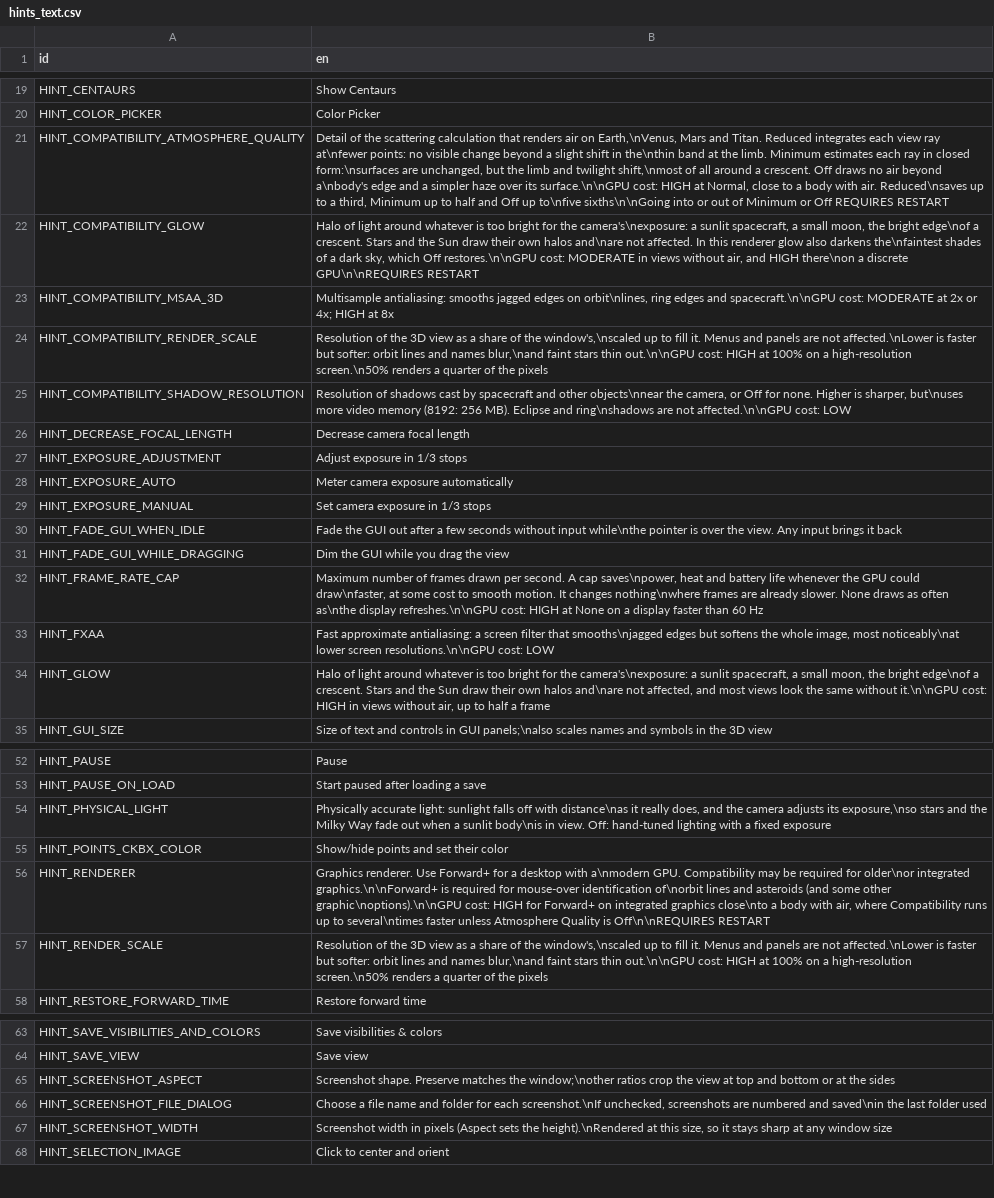
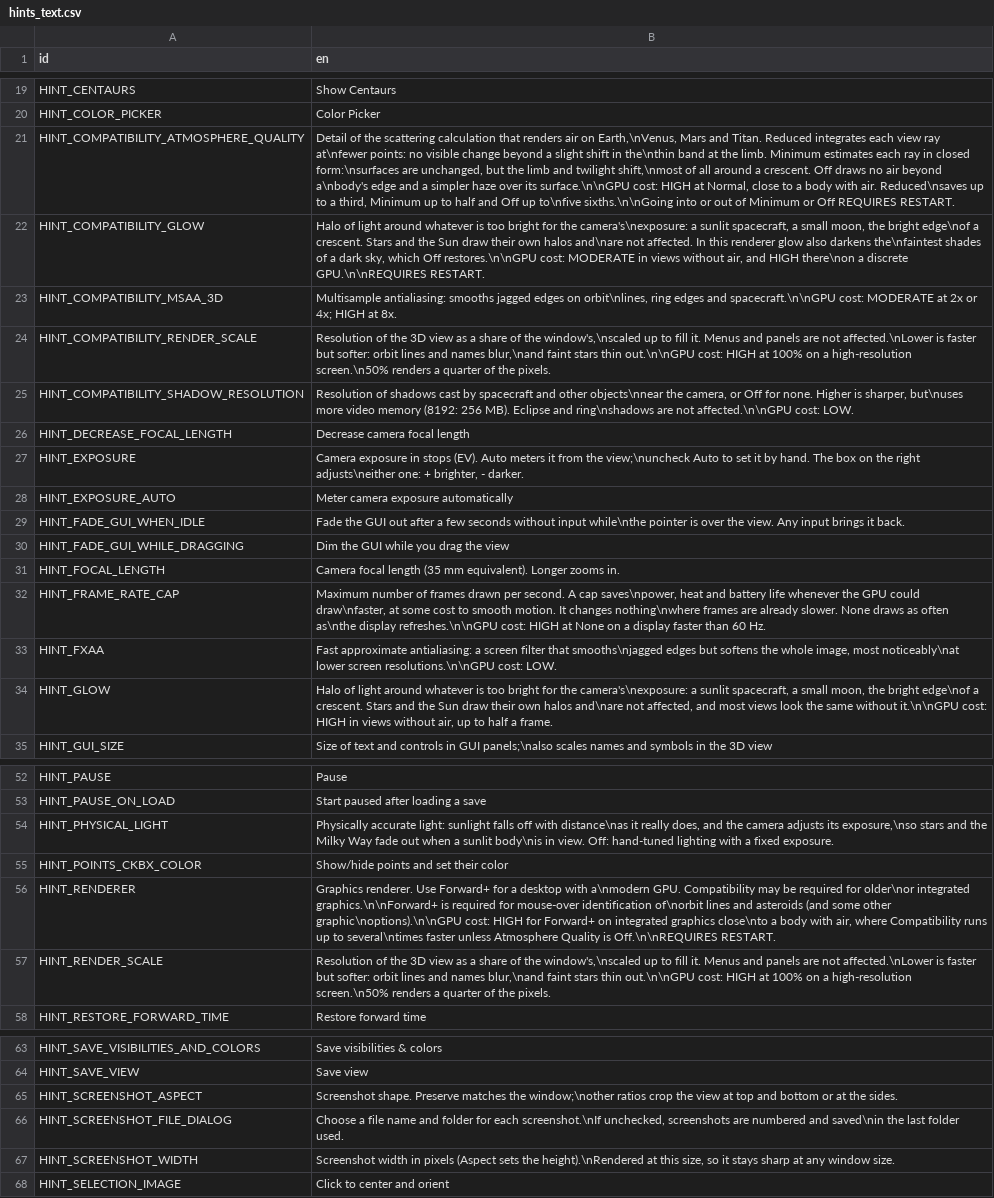
Before and after one commit to ivoyager/ivoyager_core, a CSV file: text/hints_text.csv, drawn as a sheet; only a part is shown, gaps mark what is left out; removed rows and columns are numbered as before the commit, all else as after; the diff covers the shown part only; the diff names each change by its address in the sheet, - before the commit and + after, or states it on an @@ line.

```diff
--- a/text/hints_text.csv
+++ b/text/hints_text.csv
-B21 (en): …up to\nfive sixths\n\nGoing into or out of Minimum or Off REQUIRES RESTART
+B21 (en): …up to\nfive sixths.\n\nGoing into or out of Minimum or Off REQUIRES RESTART.
-B22 (en): …a discrete GPU\n\nREQUIRES RESTART
+B22 (en): …a discrete GPU.\n\nREQUIRES RESTART.
-B23 (en): …HIGH at 8x
+B23 (en): …HIGH at 8x.
-B24 (en): …of the pixels
+B24 (en): …of the pixels.
-B25 (en): …affected.\n\nGPU cost: LOW
+B25 (en): …affected.\n\nGPU cost: LOW.
-row 27: HINT_EXPOSURE_ADJUSTMENT | Adjust exposure in 1/3 stops
+row 27: HINT_EXPOSURE | Camera exposure in stops (EV). Auto meters it from the view;\nuncheck Auto to set it by hand. The box on the right adjusts\neither one: + brighter, - darker.
-row 29: HINT_EXPOSURE_MANUAL | Set camera exposure in 1/3 stops
-B29 (en): …brings it back
+B29 (en): …brings it back.
+row 31: HINT_FOCAL_LENGTH | Camera focal length (35 mm equivalent). Longer zooms in.
-B32 (en): …than 60 Hz
+B32 (en): …than 60 Hz.
-B33 (en): …resolutions.\n\nGPU cost: LOW
+B33 (en): …resolutions.\n\nGPU cost: LOW.
-B34 (en): …half a frame
+B34 (en): …half a frame.
-B54 (en): …a fixed exposure
+B54 (en): …a fixed exposure.
-B56 (en): …Quality is Off\n\nREQUIRES RESTART
+B56 (en): …Quality is Off.\n\nREQUIRES RESTART.
-B57 (en): …of the pixels
+B57 (en): …of the pixels.
-B65 (en): …at the sides
+B65 (en): …at the sides.
-B66 (en): …last folder used
+B66 (en): …last folder used.
-B67 (en): …any window size
+B67 (en): …any window size.
```
Also changed, not shown: 8 edited cells elsewhere in this file, text/gui_text.csv, 6 other files.
